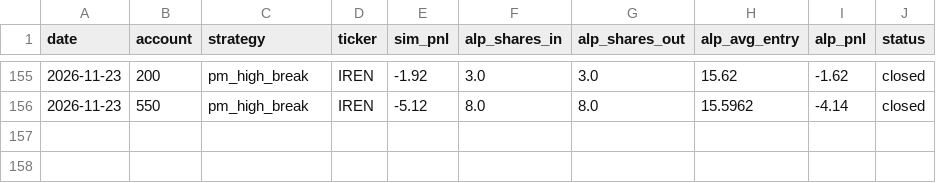
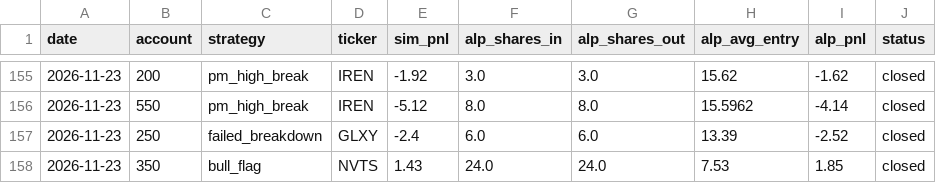
Before and after one commit to newurbaninfluence-lgtm/paper-trading-bot, a CSV file: alpaca_journal.csv, drawn as a sheet; only a part is shown, gaps mark what is left out.

```diff
--- a/alpaca_journal.csv
+++ b/alpaca_journal.csv
@@ -156 +156,3 @@ date,account,strategy,ticker,sim_pnl,alp_shares_in,alp_shares_out,alp_avg_entry,
 2026-11-23,550,pm_high_break,IREN,-5.12,8.0,8.0,15.5962,-4.14,closed
+2026-11-23,250,failed_breakdown,GLXY,-2.4,6.0,6.0,13.39,-2.52,closed
+2026-11-23,350,bull_flag,NVTS,1.43,24.0,24.0,7.53,1.85,closed
```
Also changed, not shown: journal.csv, signals.csv, 2 other files.
